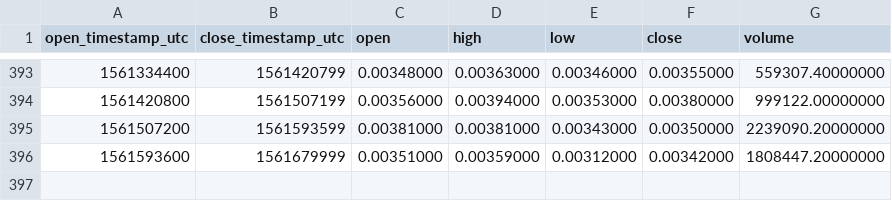
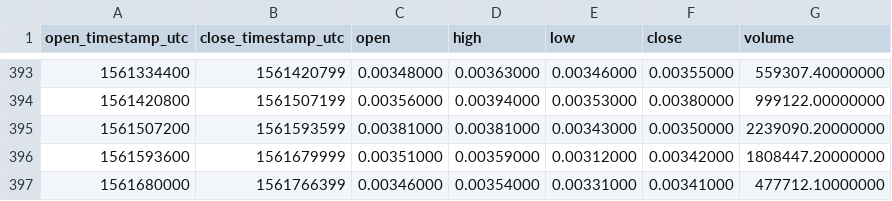
Before and after one commit to cryptobigbro/binance-THETABNB, a CSV file: binance-THETABNB-1d.csv, drawn as a sheet; only a part is shown, gaps mark what is left out.

```diff
--- a/binance-THETABNB-1d.csv
+++ b/binance-THETABNB-1d.csv
@@ -396 +396,2 @@ open_timestamp_utc,close_timestamp_utc,open,high,low,close,volume
 1561593600,1561679999,0.00351000,0.00359000,0.00312000,0.00342000,1808447.20000000
+1561680000,1561766399,0.00346000,0.00354000,0.00331000,0.00341000,477712.10000000
```
Also changed, not shown: binance-THETABNB-1h.csv.
